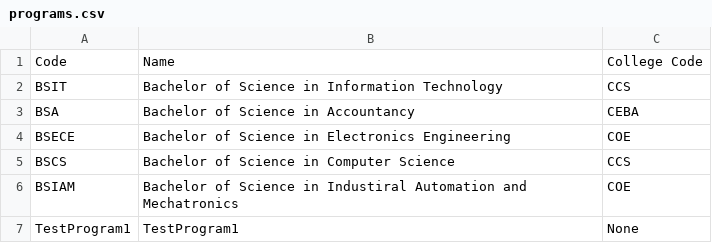
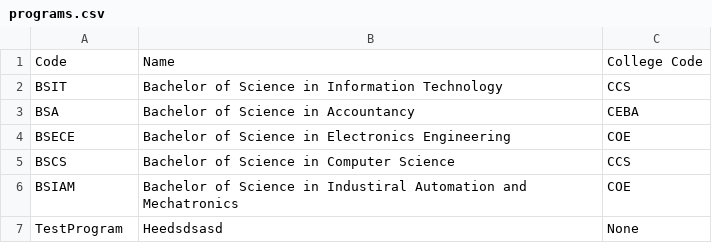
Before and after one commit to Ordinary33/CCC151, a CSV file: csv/programs.csv, drawn as a sheet.

```diff
--- a/csv/programs.csv
+++ b/csv/programs.csv
@@ -6,2 +6,2 @@ BSCS,Bachelor of Science in Computer Science,CCS
 BSIAM,Bachelor of Science in Industiral Automation and Mechatronics,COE
-TestProgram1,TestProgram1,None
+TestProgram,Heedsdsasd,None
```
Also changed, not shown: csv/students.csv, 9 other files.
